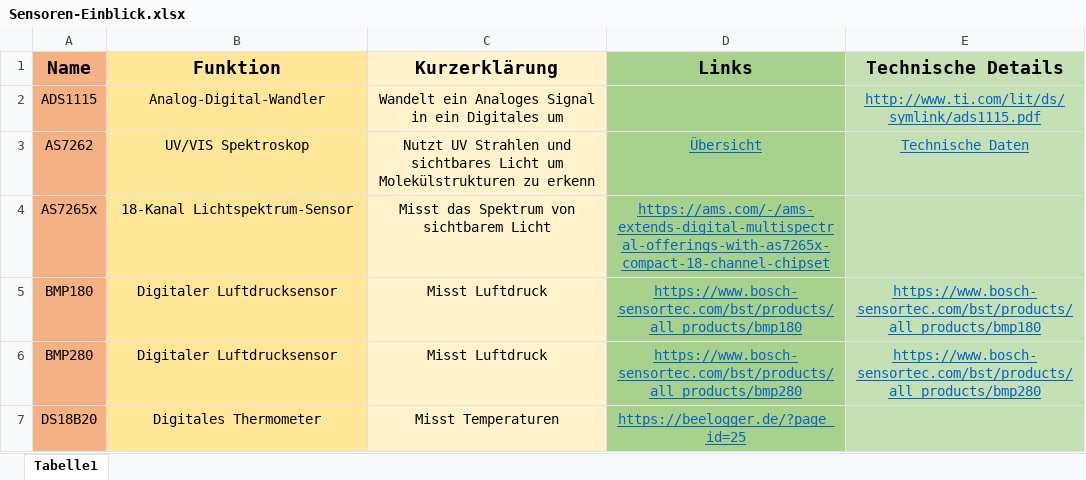
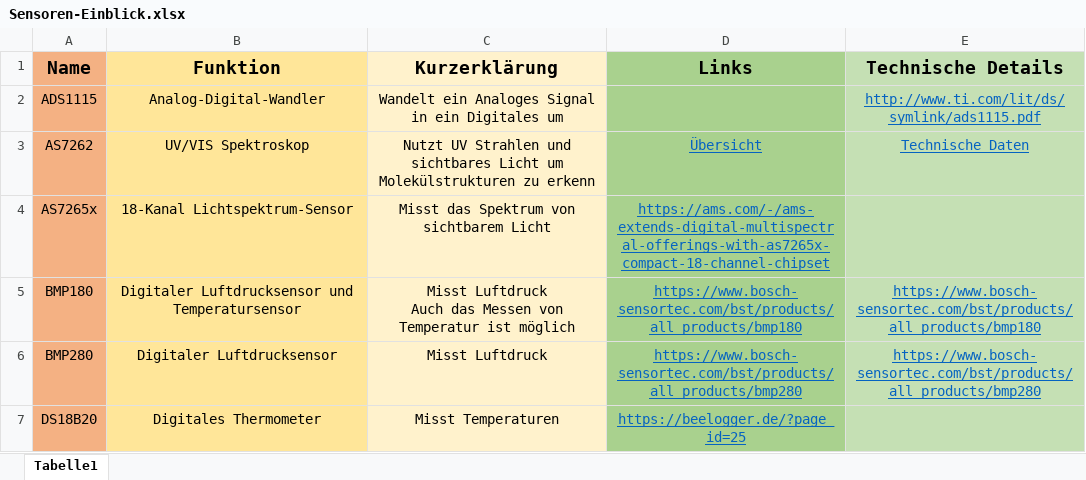
Before and after one commit to osl2/DAQ-Documents, an Excel workbook: 2-Entwurf/Konkrete Bausteine/Sensoren-Einblick.xlsx, sheet Tabelle1, drawn as a sheet; only a part is shown; values as stored, in another font and other column widths than the file's, no borders; ↵ is a line break in a cell; the diff names each change by its address in the sheet, - before the commit and + after, or states it on an @@ line.

```diff
--- a/2-Entwurf/Konkrete Bausteine/Sensoren-Einblick.xlsx (sheet Tabelle1)
+++ b/2-Entwurf/Konkrete Bausteine/Sensoren-Einblick.xlsx (sheet Tabelle1)
-B5 (Funktion): Digitaler Luftdrucksensor
+B5 (Funktion): Digitaler Luftdrucksensor und Temperatursensor
-C5 (Kurzerklärung): Misst Luftdruck
+C5 (Kurzerklärung): Misst Luftdruck ↵ Auch das Messen von Temperatur ist möglich
```
Also changed, not shown: 2 other files.
